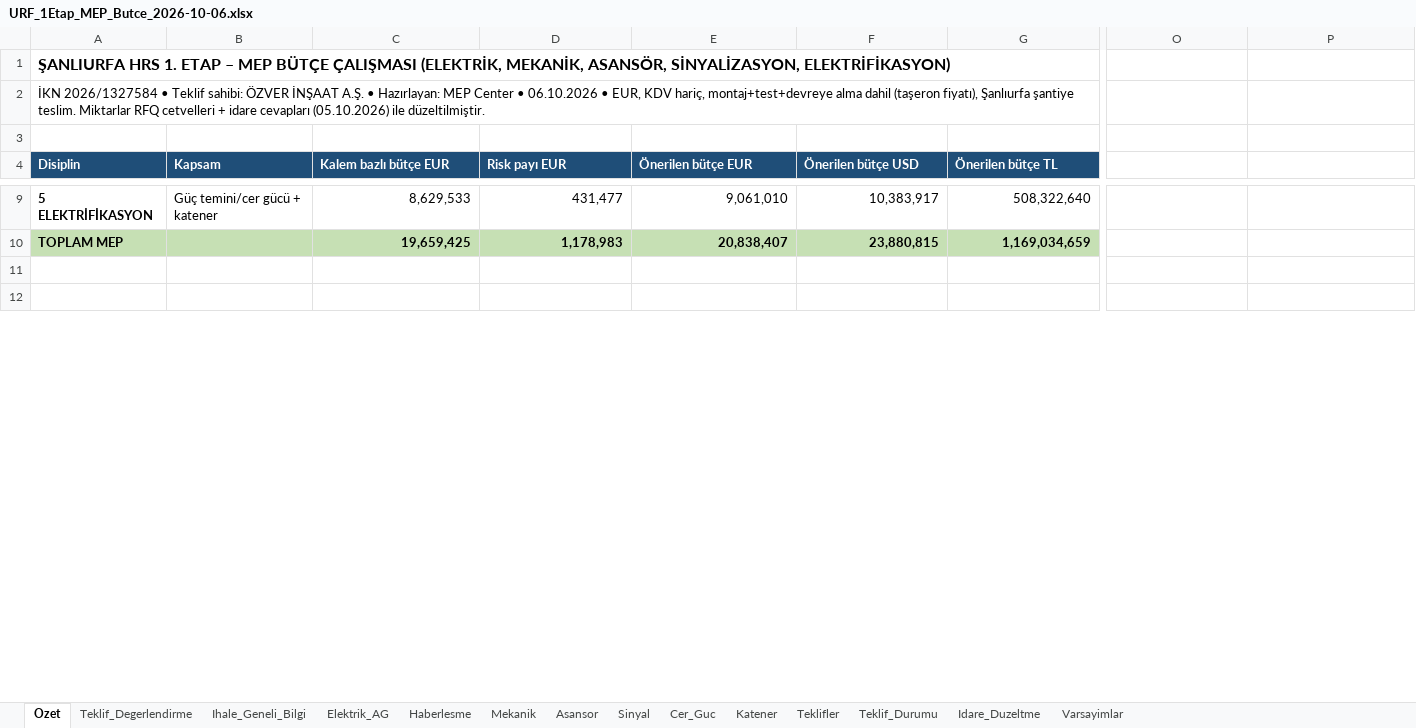
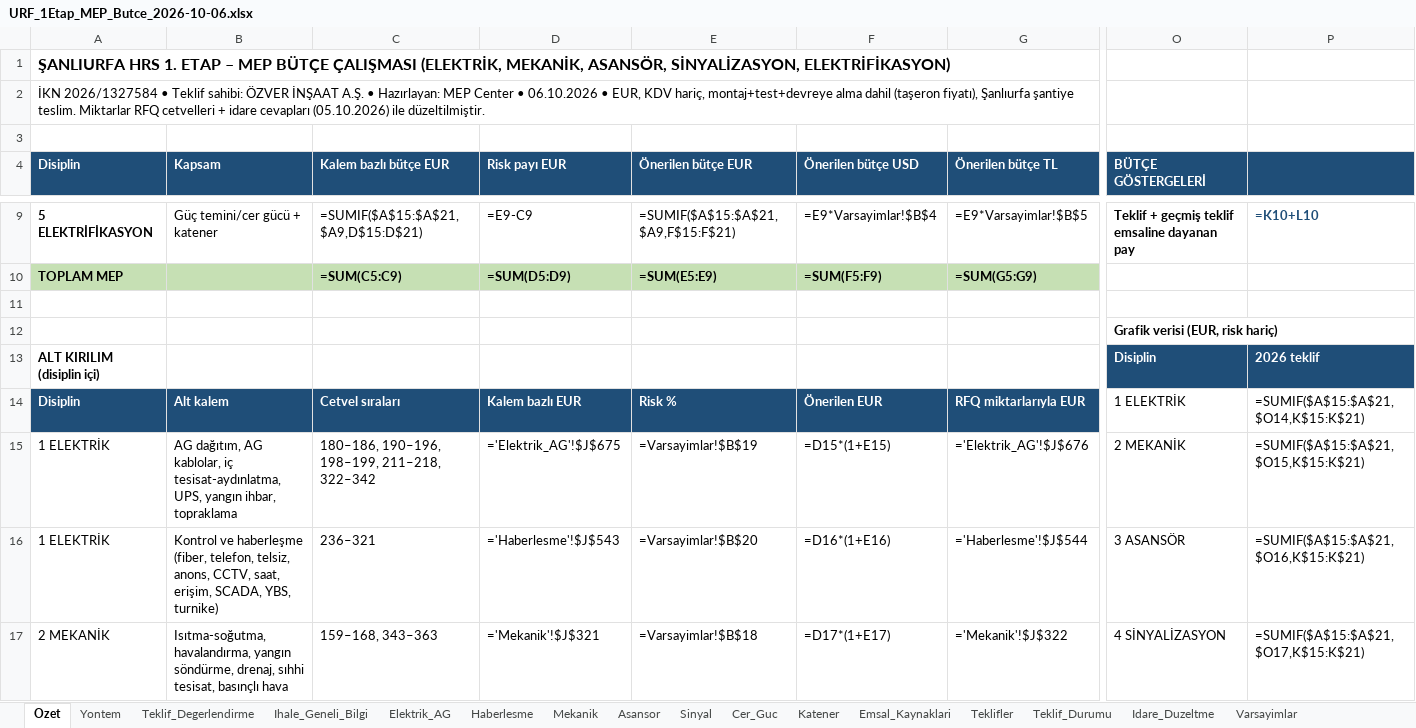
Before and after one commit to serhatcelik07-creator/rep12, an Excel workbook: butce/URF_1Etap_MEP_Butce_2026-10-06.xlsx, sheet Ozet, drawn as a sheet; only a part is shown, gaps mark what is left out; the shorter side is filled out with more unchanged rows; values as stored, in another font and other column widths than the file's, no borders; formulas without a stored value are shown as written; charts and pictures not drawn; removed rows and columns are numbered as before the commit, all else as after; rows hold the shown columns only; the diff covers the shown part only; the diff names each change by its address in the sheet, - before the commit and + after, or states it on an @@ line.

```diff
--- a/butce/URF_1Etap_MEP_Butce_2026-10-06.xlsx (sheet Ozet)
+++ b/butce/URF_1Etap_MEP_Butce_2026-10-06.xlsx (sheet Ozet)
+sheet tab: Yontem
+sheet tab: Emsal_Kaynaklari
-O4: (empty)
+O4: BÜTÇE GÖSTERGELERİ
-O4:P4 fill: none
+O4:P4 fill: #1F4E78
-C9 (Kalem bazlı bütçe EUR): 8,629,533
+C9 (Kalem bazlı bütçe EUR): =SUMIF($A$15:$A$21,$A9,D$15:D$21)
-D9 (Risk payı EUR): 431,477
+D9 (Risk payı EUR): =E9-C9
-E9 (Önerilen bütçe EUR): 9,061,010
+E9 (Önerilen bütçe EUR): =SUMIF($A$15:$A$21,$A9,F$15:F$21)
-F9 (Önerilen bütçe USD): 10,383,917
+F9 (Önerilen bütçe USD): =E9*Varsayimlar!$B$4
-G9 (Önerilen bütçe TL): 508,322,640
+G9 (Önerilen bütçe TL): =E9*Varsayimlar!$B$5
-O9 (BÜTÇE GÖSTERGELERİ): (empty)
+O9 (BÜTÇE GÖSTERGELERİ): Teklif + geçmiş teklif emsaline dayanan pay
-P9: (empty)
+P9: =K10+L10
-row 10: TOPLAM MEP |  | 19,659,425 | 1,178,983 | 20,838,407 | 23,880,815 | 1,169,034,659
+row 10: TOPLAM MEP |  | =SUM(C5:C9) | =SUM(D5:D9) | =SUM(E5:E9) | =SUM(F5:F9) | =SUM(G5:G9)
+row 12:  |  |  |  |  |  |  | Grafik verisi (EUR, risk hariç)
+row 13: ALT KIRILIM (disiplin içi) |  |  |  |  |  |  | Disiplin | 2026 teklif
+row 14: Disiplin | Alt kalem | Cetvel sıraları | Kalem bazlı EUR | Risk % | Önerilen EUR | RFQ miktarlarıyla EUR | 1 ELEKTRİK | =SUMIF($A$15:$A$21,$O14,K$15:K$21)
+row 15: 1 ELEKTRİK | AG dağıtım, AG kablolar, iç tesisat-aydınlatma, UPS, yangın ihbar, topraklama | 180–186, 190–196, 198–199, 211–218, 322–342 | ='Elektrik_AG'!$J$675 | =Varsayimlar!$B$19 | =D15*(1+E15) | ='Elektrik_AG'!$J$676 | 2 MEKANİK | =SUMIF($A$15:$A$21,$O15,K$15:K$21)
+row 16: 1 ELEKTRİK | Kontrol ve haberleşme (fiber, telefon, telsiz, anons, CCTV, saat, erişim, SCADA, YBS, turnike) | 236–321 | ='Haberlesme'!$J$543 | =Varsayimlar!$B$20 | =D16*(1+E16) | ='Haberlesme'!$J$544 | 3 ASANSÖR | =SUMIF($A$15:$A$21,$O16,K$15:K$21)
+row 17: 2 MEKANİK | Isıtma-soğutma, havalandırma, yangın söndürme, drenaj, sıhhi tesisat, basınçlı hava | 159–168, 343–363 | ='Mekanik'!$J$321 | =Varsayimlar!$B$18 | =D17*(1+E17) | ='Mekanik'!$J$322 | 4 SİNYALİZASYON | =SUMIF($A$15:$A$21,$O17,K$15:K$21)
```
Also changed, not shown: 24 added rows, 9 removed rows, 267 edited cells, cell formats and merged cells elsewhere in this sheet, sheet Elektrik_AG, sheet Haberlesme, sheet Mekanik, sheet Cer_Guc, sheet Katener, sheet Sinyal, 5 more sheets, charts or pictures, 4 other files.
